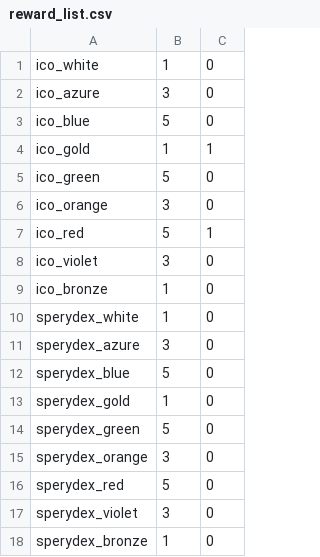
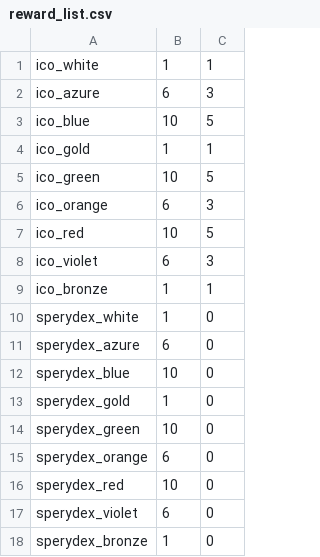
Before and after one commit to patryczektak/lockkey, a CSV file: KeyOpener/Assets/Resources/reward_list.csv, drawn as a sheet.

```diff
--- a/KeyOpener/Assets/Resources/reward_list.csv
+++ b/KeyOpener/Assets/Resources/reward_list.csv
@@ -1,18 +1,18 @@
-ico_white,1,0
-ico_azure,3,0
-ico_blue,5,0
+ico_white,1,1
+ico_azure,6,3
+ico_blue,10,5
 ico_gold,1,1
-ico_green,5,0
-ico_orange,3,0
-ico_red,5,1
-ico_violet,3,0
-ico_bronze,1,0
+ico_green,10,5
+ico_orange,6,3
+ico_red,10,5
+ico_violet,6,3
+ico_bronze,1,1
 sperydex_white,1,0
-sperydex_azure,3,0
-sperydex_blue,5,0
+sperydex_azure,6,0
+sperydex_blue,10,0
 sperydex_gold,1,0
-sperydex_green,5,0
-sperydex_orange,3,0
-sperydex_red,5,0
-sperydex_violet,3,0
+sperydex_green,10,0
+sperydex_orange,6,0
+sperydex_red,10,0
+sperydex_violet,6,0
 sperydex_bronze,1,0
```
Also changed, not shown: 11 other files.
